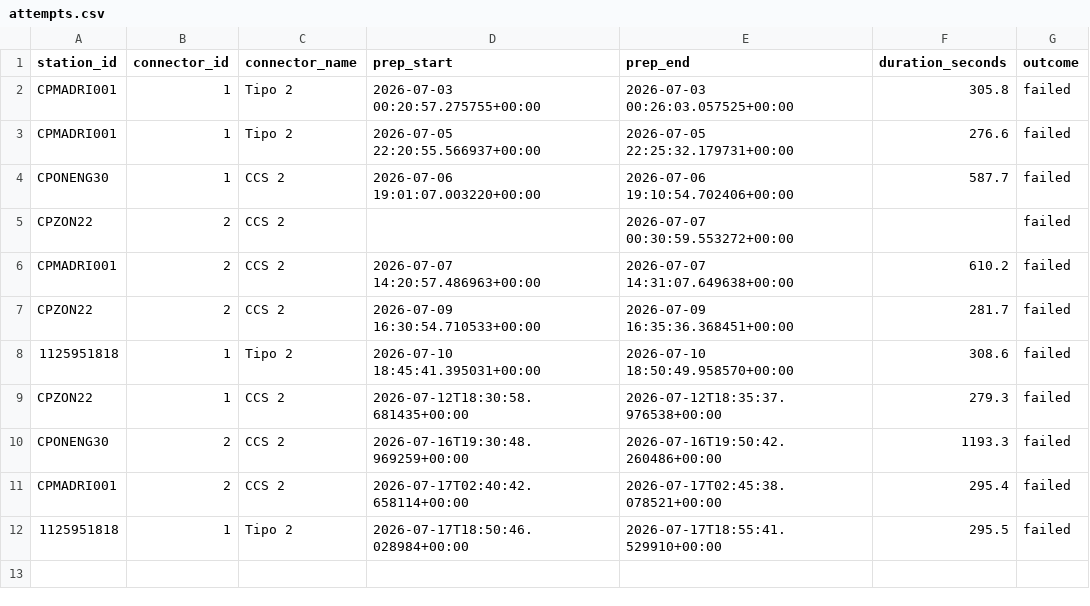
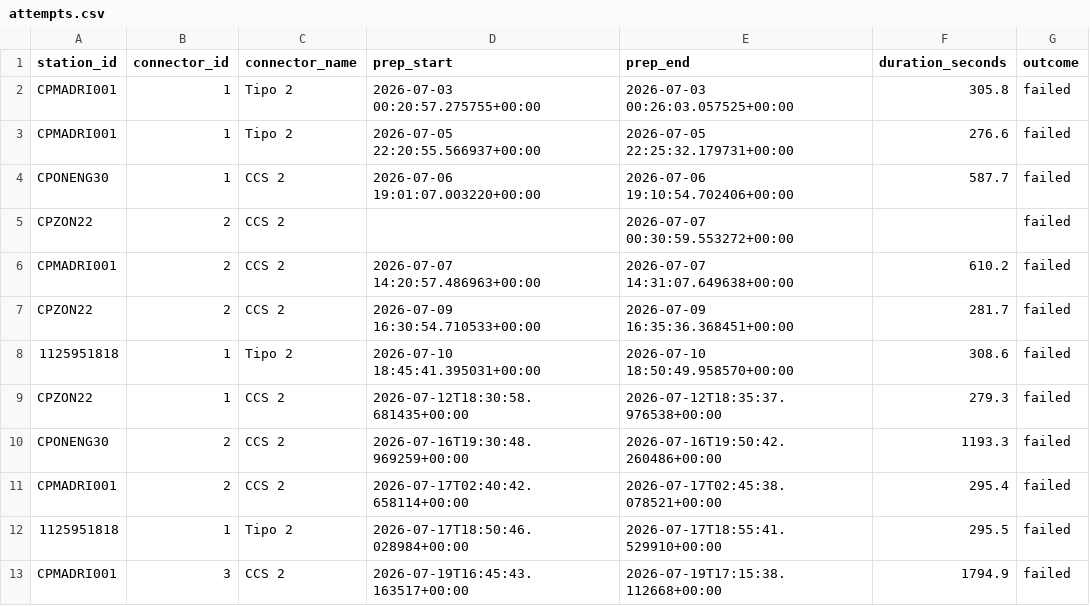
Before and after one commit to Thrcordeiro/ev-monitor, a CSV file: data/attempts.csv, drawn as a sheet.

```diff
--- a/data/attempts.csv
+++ b/data/attempts.csv
@@ -12 +12,2 @@ CPMADRI001,2,CCS 2,2026-07-17T02:40:42.658114+00:00,2026-07-17T02:45:38.078521+0
 1125951818,1,Tipo 2,2026-07-17T18:50:46.028984+00:00,2026-07-17T18:55:41.529910+00:00,295.5,failed
+CPMADRI001,3,CCS 2,2026-07-19T16:45:43.163517+00:00,2026-07-19T17:15:38.112668+00:00,1794.9,failed
```
Also changed, not shown: data/metrics.csv, 5 other files.
